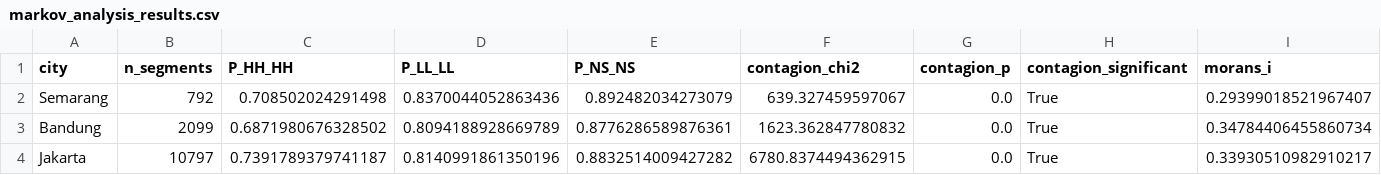
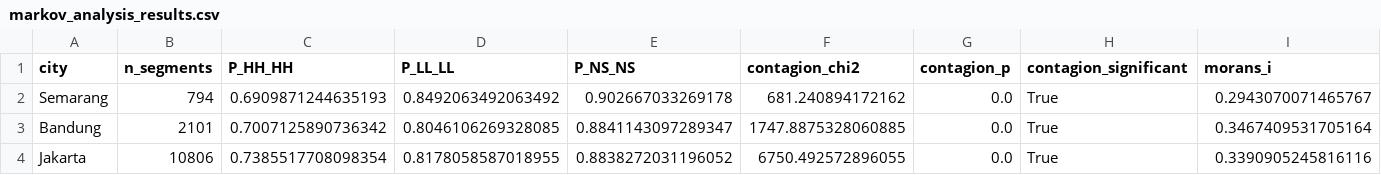
Before and after one commit to firmanhadi21/traffic-analyses, a CSV file: analysis_results/markov_analysis_results.csv, drawn as a sheet; only a part is shown; the diff names each change by its address in the sheet, - before the commit and + after, or states it on an @@ line.

```diff
--- a/analysis_results/markov_analysis_results.csv
+++ b/analysis_results/markov_analysis_results.csv
-B2 (n_segments): 792
+B2 (n_segments): 794
-C2 (P_HH_HH): 0.708502024291498
+C2 (P_HH_HH): 0.6909871244635193
-D2 (P_LL_LL): 0.8370044052863436
+D2 (P_LL_LL): 0.8492063492063492
-E2 (P_NS_NS): 0.892482034273079
+E2 (P_NS_NS): 0.902667033269178
-F2 (contagion_chi2): 639.327459597067
+F2 (contagion_chi2): 681.240894172162
-I2 (morans_i): 0.29399018521967407
+I2 (morans_i): 0.2943070071465767
-B3 (n_segments): 2099
+B3 (n_segments): 2101
-C3 (P_HH_HH): 0.6871980676328502
+C3 (P_HH_HH): 0.7007125890736342
-D3 (P_LL_LL): 0.8094188928669789
+D3 (P_LL_LL): 0.8046106269328085
-E3 (P_NS_NS): 0.8776286589876361
+E3 (P_NS_NS): 0.8841143097289347
-F3 (contagion_chi2): 1623.362847780832
+F3 (contagion_chi2): 1747.8875328060885
-I3 (morans_i): 0.34784406455860734
+I3 (morans_i): 0.3467409531705164
-B4 (n_segments): 10797
+B4 (n_segments): 10806
-C4 (P_HH_HH): 0.7391789379741187
+C4 (P_HH_HH): 0.7385517708098354
-D4 (P_LL_LL): 0.8140991861350196
+D4 (P_LL_LL): 0.8178058587018955
-E4 (P_NS_NS): 0.8832514009427282
+E4 (P_NS_NS): 0.8838272031196052
-F4 (contagion_chi2): 6780.8374494362915
+F4 (contagion_chi2): 6750.492572896055
-I4 (morans_i): 0.33930510982910217
+I4 (morans_i): 0.3390905245816116
```
Also changed, not shown: analysis_results/h3_robustness_results.csv, analysis_results/multilevel_results.csv, 51 other files.
